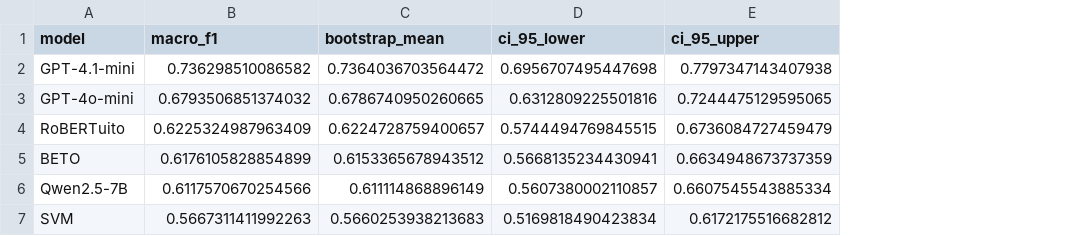
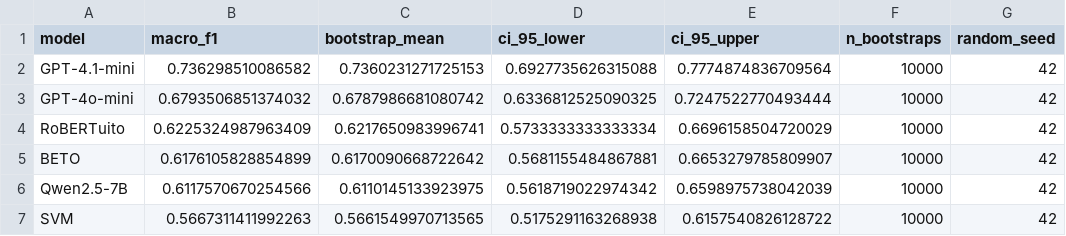
Before and after one commit to danielgbaena/spanish-hope-multidomain-benchmark, a CSV file: results/bootstrap_confidence_intervals.csv, drawn as a sheet; the diff names each change by its address in the sheet, - before the commit and + after, or states it on an @@ line.

Commit message:
Add paired bootstrap and Holm-corrected McNemar analyses

```diff
--- a/results/bootstrap_confidence_intervals.csv
+++ b/results/bootstrap_confidence_intervals.csv
+column F (n_bootstraps), rows 2-7: all 10000
+column G (random_seed), rows 2-7: all 42
-C2 (bootstrap_mean): 0.7364036703564472
+C2 (bootstrap_mean): 0.7360231271725153
-D2 (ci_95_lower): 0.6956707495447698
+D2 (ci_95_lower): 0.6927735626315088
-E2 (ci_95_upper): 0.7797347143407938
+E2 (ci_95_upper): 0.7774874836709564
-C3 (bootstrap_mean): 0.6786740950260665
+C3 (bootstrap_mean): 0.6787986681080742
-D3 (ci_95_lower): 0.6312809225501816
+D3 (ci_95_lower): 0.6336812525090325
-E3 (ci_95_upper): 0.7244475129595065
+E3 (ci_95_upper): 0.7247522770493444
-C4 (bootstrap_mean): 0.6224728759400657
+C4 (bootstrap_mean): 0.6217650983996741
-D4 (ci_95_lower): 0.5744494769845515
+D4 (ci_95_lower): 0.5733333333333334
-E4 (ci_95_upper): 0.6736084727459479
+E4 (ci_95_upper): 0.6696158504720029
-C5 (bootstrap_mean): 0.6153365678943512
+C5 (bootstrap_mean): 0.6170090668722642
-D5 (ci_95_lower): 0.5668135234430941
+D5 (ci_95_lower): 0.5681155484867881
-E5 (ci_95_upper): 0.6634948673737359
+E5 (ci_95_upper): 0.6653279785809907
-C6 (bootstrap_mean): 0.611114868896149
+C6 (bootstrap_mean): 0.6110145133923975
-D6 (ci_95_lower): 0.5607380002110857
+D6 (ci_95_lower): 0.5618719022974342
-E6 (ci_95_upper): 0.6607545543885334
+E6 (ci_95_upper): 0.6598975738042039
-C7 (bootstrap_mean): 0.5660253938213683
+C7 (bootstrap_mean): 0.5661549970713565
-D7 (ci_95_lower): 0.5169818490423834
+D7 (ci_95_lower): 0.5175291163268938
-E7 (ci_95_upper): 0.6172175516682812
+E7 (ci_95_upper): 0.6157540826128722
```
Also changed, not shown: 4 other files.
